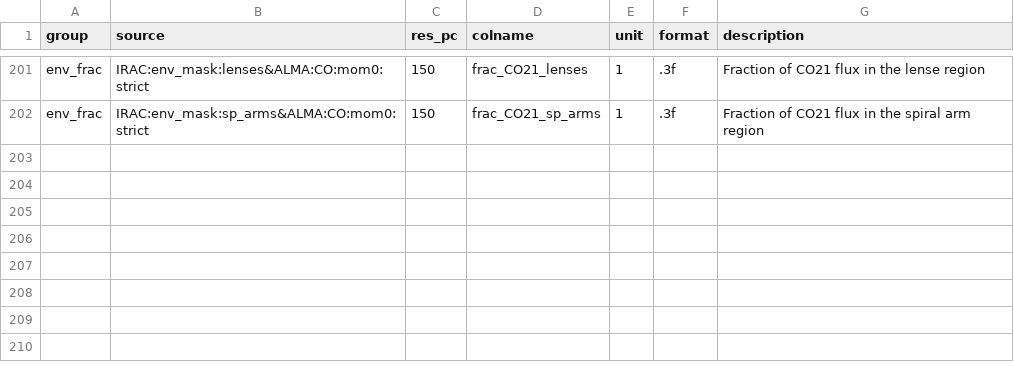
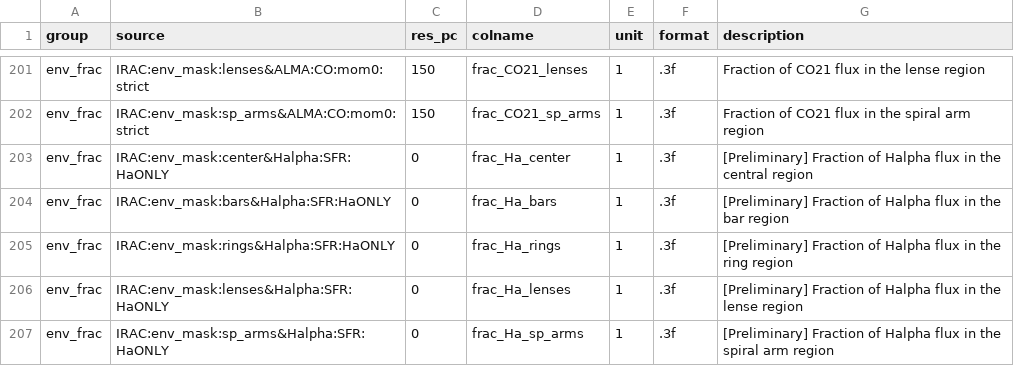
Before and after one commit to PhangsTeam/MegaTable, a CSV file: config_annulus_500pc.csv, drawn as a sheet; only a part is shown, gaps mark what is left out; the diff names each change by its address in the sheet, - before the commit and + after, or states it on an @@ line.

Commit message:
[FEAT] Add Halpha fraction by environment

```diff
--- a/config_annulus_500pc.csv
+++ b/config_annulus_500pc.csv
+row 203: env_frac | IRAC:env_mask:center&Halpha:SFR:HaONLY | 0 | frac_Ha_center | 1 | .3f | [Preliminary] Fraction of Halpha flux in the central region
+row 204: env_frac | IRAC:env_mask:bars&Halpha:SFR:HaONLY | 0 | frac_Ha_bars | 1 | .3f | [Preliminary] Fraction of Halpha flux in the bar region
+row 205: env_frac | IRAC:env_mask:rings&Halpha:SFR:HaONLY | 0 | frac_Ha_rings | 1 | .3f | [Preliminary] Fraction of Halpha flux in the ring region
+row 206: env_frac | IRAC:env_mask:lenses&Halpha:SFR:HaONLY | 0 | frac_Ha_lenses | 1 | .3f | [Preliminary] Fraction of Halpha flux in the lense region
+row 207: env_frac | IRAC:env_mask:sp_arms&Halpha:SFR:HaONLY | 0 | frac_Ha_sp_arms | 1 | .3f | [Preliminary] Fraction of Halpha flux in the spiral arm region
```
Also changed, not shown: config_hexagon_1kpc.csv, 1 other file.
